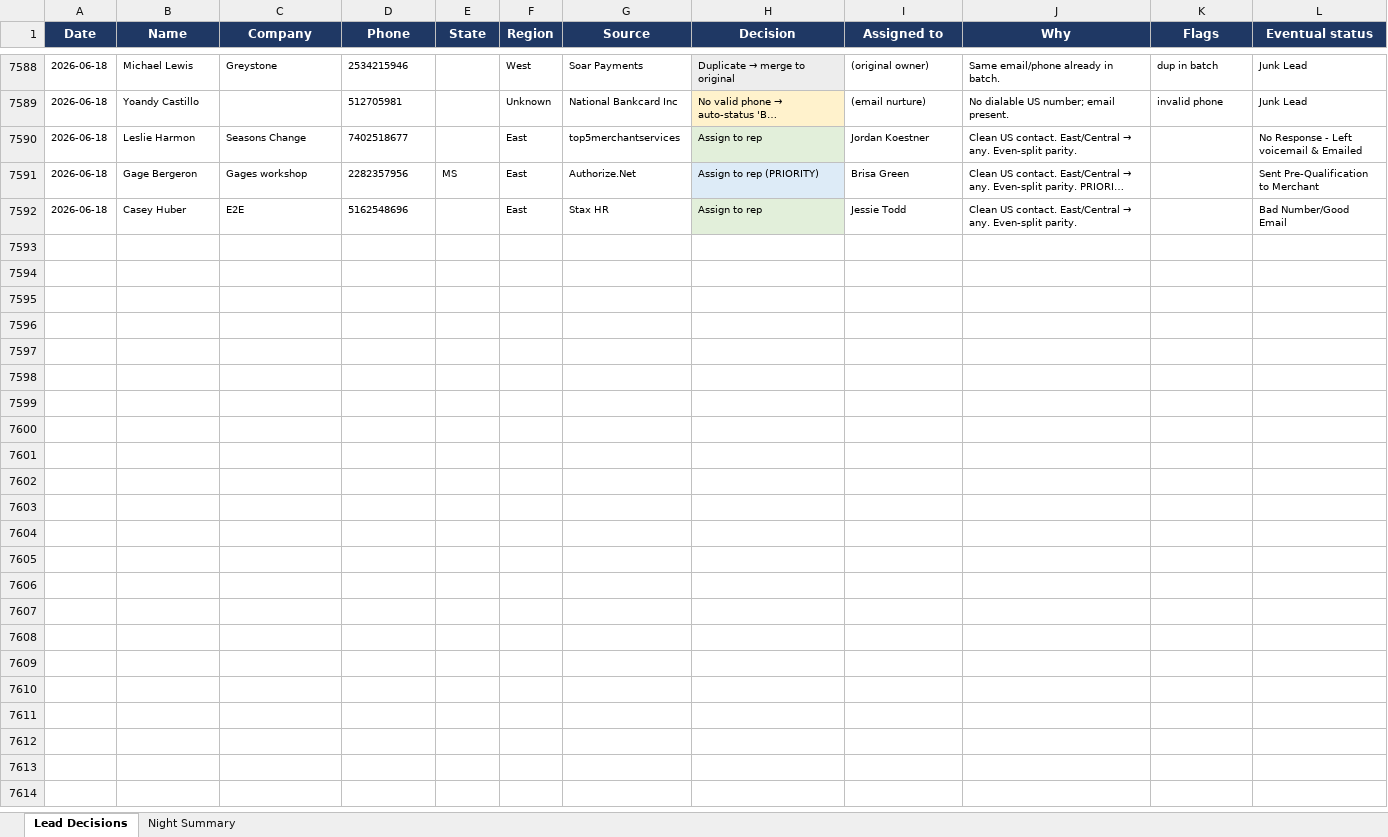
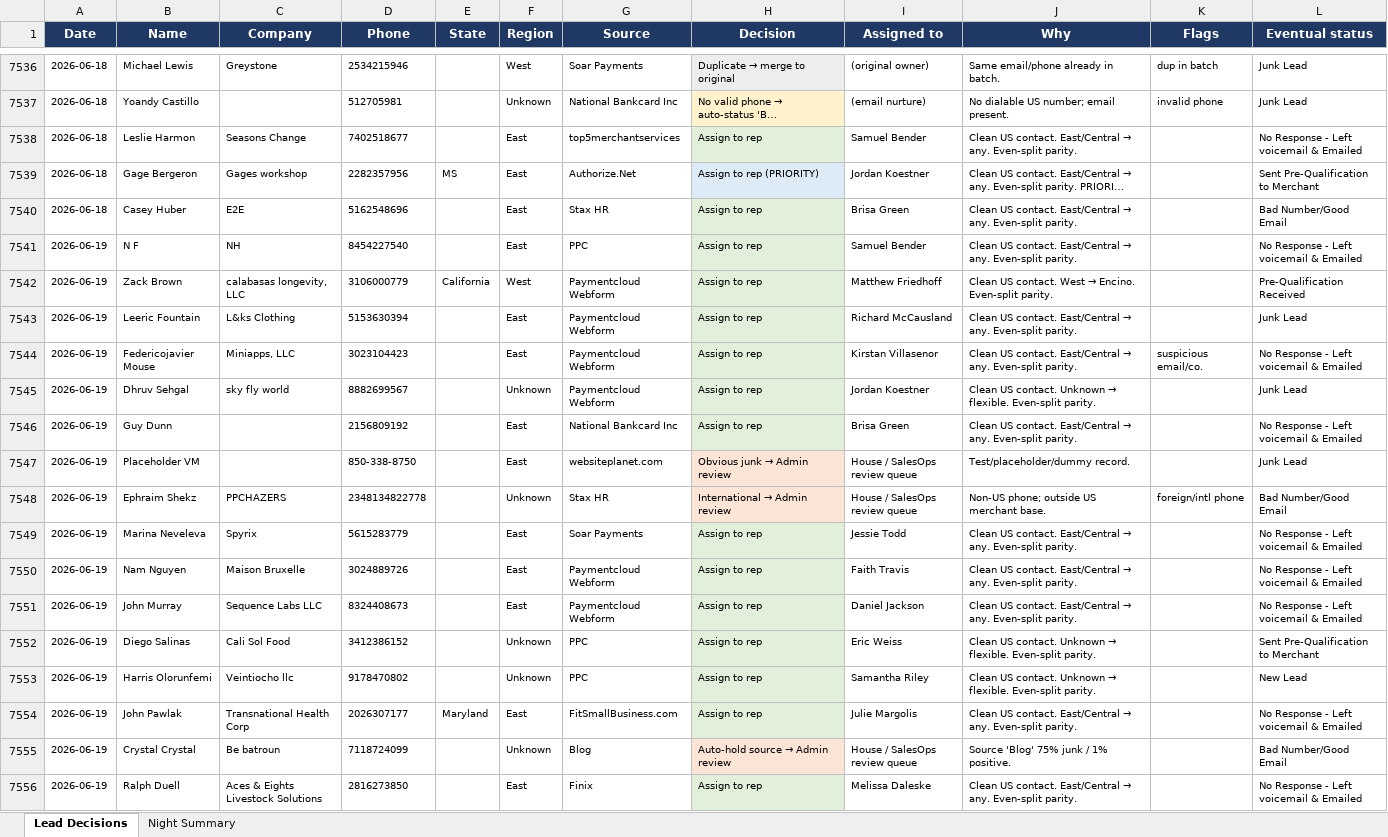
Before and after one commit to kurvnick/kurvpay-pcrep, an Excel workbook: logs/backfill_90d.xlsx, sheet Lead Decisions, drawn as a sheet; only a part is shown, gaps mark what is left out; long unchanged cells end in …; values as stored, in another font and other column widths than the file's, no borders; addresses are those after the commit; the diff covers the shown part only; the diff names each change by its address in the sheet, - before the commit and + after, or states it on an @@ line.

Commit message:
Decision log 2026-06-19

```diff
--- a/logs/backfill_90d.xlsx (sheet Lead Decisions)
+++ b/logs/backfill_90d.xlsx (sheet Lead Decisions)
-I7538 (Assigned to): Jordan Koestner
+I7538 (Assigned to): Samuel Bender
-I7539 (Assigned to): Brisa Green
+I7539 (Assigned to): Jordan Koestner
-I7540 (Assigned to): Jessie Todd
+I7540 (Assigned to): Brisa Green
+row 7541: 2026-06-19 | N F | NH | 8454227540 |  | East | PPC | Assign to rep | Samuel Bender | Clean US contact. East/Central → any. Even-split parity. |  | No Response - Left voicemail & Emailed
+row 7542: 2026-06-19 | Zack Brown | calabasas longevity, LLC | 3106000779 | California | West | Paymentcloud Webform | Assign to rep | Matthew Friedhoff | Clean US contact. West → Encino. Even-split parity. |  | Pre-Qualification Received
+row 7543: 2026-06-19 | Leeric Fountain | L&ks Clothing | 5153630394 |  | East | Paymentcloud Webform | Assign to rep | Richard McCausland | Clean US contact. East/Central → any. Even-split parity. |  | Junk Lead
+row 7544: 2026-06-19 | Federicojavier Mouse | Miniapps, LLC | 3023104423 |  | East | Paymentcloud Webform | Assign to rep | Kirstan Villasenor | Clean US contact. East/Central → any. Even-split parity. | suspicious email/co. | No Response - Left voicemail & Emailed
+row 7545: 2026-06-19 | Dhruv Sehgal | sky fly world | 8882699567 |  | Unknown | Paymentcloud Webform | Assign to rep | Jordan Koestner | Clean US contact. Unknown → flexible. Even-split parity. |  | Junk Lead
+row 7546: 2026-06-19 | Guy Dunn |  | 2156809192 |  | East | National Bankcard Inc | Assign to rep | Brisa Green | Clean US contact. East/Central → any. Even-split parity. |  | No Response - Left voicemail & Emailed
+row 7547: 2026-06-19 | Placeholder VM |  | 850-338-8750 |  | East | websiteplanet.com | Obvious junk → Admin review | House / SalesOps review queue | Test/placeholder/dummy record. |  | Junk Lead
+row 7548: 2026-06-19 | Ephraim Shekz | PPCHAZERS | 2348134822778 |  | Unknown | Stax HR | International → Admin review | House / SalesOps review queue | Non-US phone; outside US merchant base. | foreign/intl phone | Bad Number/Good Email
+row 7549: 2026-06-19 | Marina Neveleva | Spyrix | 5615283779 |  | East | Soar Payments | Assign to rep | Jessie Todd | Clean US contact. East/Central → any. Even-split parity. |  | No Response - Left voicemail & Emailed
+row 7550: 2026-06-19 | Nam Nguyen | Maison Bruxelle | 3024889726 |  | East | Paymentcloud Webform | Assign to rep | Faith Travis | Clean US contact. East/Central → any. Even-split parity. |  | No Response - Left voicemail & Emailed
+row 7551: 2026-06-19 | John Murray | Sequence Labs LLC | 8324408673 |  | East | Paymentcloud Webform | Assign to rep | Daniel Jackson | Clean US contact. East/Central → any. Even-split parity. |  | No Response - Left voicemail & Emailed
+row 7552: 2026-06-19 | Diego Salinas | Cali Sol Food | 3412386152 |  | Unknown | PPC | Assign to rep | Eric Weiss | Clean US contact. Unknown → flexible. Even-split parity. |  | Sent Pre-Qualification to Merchant
+row 7553: 2026-06-19 | Harris Olorunfemi | Veintiocho llc | 9178470802 |  | Unknown | PPC | Assign to rep | Samantha Riley | Clean US contact. Unknown → flexible. Even-split parity. |  | New Lead
+row 7554: 2026-06-19 | John Pawlak | Transnational Health Corp | 2026307177 | Maryland | East | FitSmallBusiness.com | Assign to rep | Julie Margolis | Clean US contact. East/Central → any. Even-split parity. |  | No Response - Left voicemail & Emailed
+row 7555: 2026-06-19 | Crystal Crystal | Be batroun | 7118724099 |  | Unknown | Blog | Auto-hold source → Admin review | House / SalesOps review queue | Source 'Blog' 75% junk / 1% positive. |  | Bad Number/Good Email
+row 7556: 2026-06-19 | Ralph Duell | Aces & Eights Livestock Solutions | 2816273850 |  | East | Finix | Assign to rep | Melissa Daleske | Clean US contact. East/Central → any. Even-split parity. |  | No Response - Left voicemail & Emailed
```
Also changed, not shown: 70 added rows, 52 removed rows and 264 edited cells elsewhere in this sheet, sheet Night Summary.
